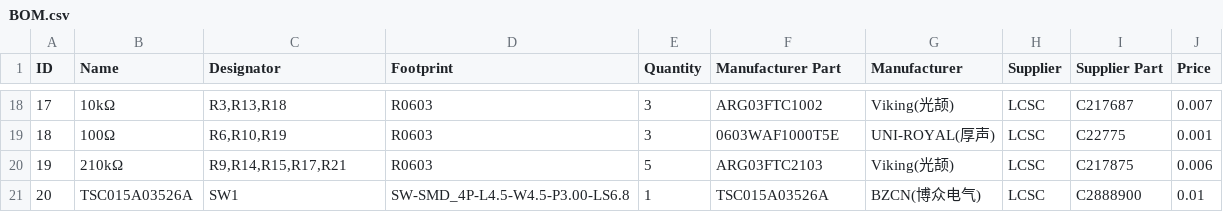
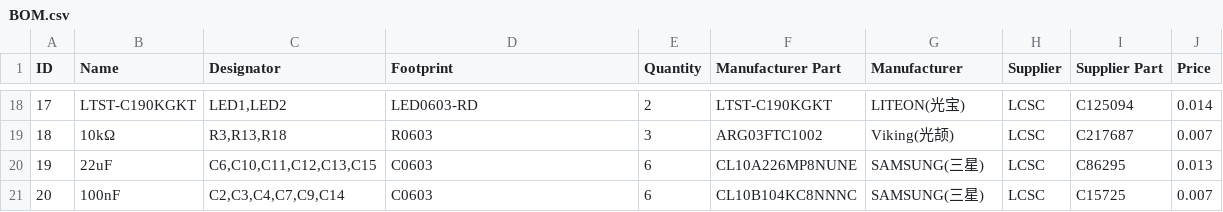
Before and after one commit to OpenGammaProject/Open-Gamma-Detector, a CSV file: hardware/BOM.csv, drawn as a sheet; only a part is shown, gaps mark what is left out; the diff covers the shown part only.

```diff
--- a/hardware/BOM.csv
+++ b/hardware/BOM.csv
@@ -18,4 +18,4 @@
-17;10kΩ;R3,R13,R18;R0603;3;ARG03FTC1002;Viking(光颉);LCSC;C217687;0.007
-18;100Ω;R6,R10,R19;R0603;3;0603WAF1000T5E;UNI-ROYAL(厚声);LCSC;C22775;0.001
-19;210kΩ;R9,R14,R15,R17,R21;R0603;5;ARG03FTC2103;Viking(光颉);LCSC;C217875;0.006
-20;TSC015A03526A;SW1;SW-SMD_4P-L4.5-W4.5-P3.00-LS6.8;1;TSC015A03526A;BZCN(博众电气);LCSC;C2888900;0.01
+17;LTST-C190KGKT;LED1,LED2;LED0603-RD;2;LTST-C190KGKT;LITEON(光宝);LCSC;C125094;0.014
+18;10kΩ;R3,R13,R18;R0603;3;ARG03FTC1002;Viking(光颉);LCSC;C217687;0.007
+19;22uF;C6,C10,C11,C12,C13,C15;C0603;6;CL10A226MP8NUNE;SAMSUNG(三星);LCSC;C86295;0.013
+20;100nF;C2,C3,C4,C7,C9,C14;C0603;6;CL10B104KC8NNNC;SAMSUNG(三星);LCSC;C15725;0.007
```
Also changed, not shown: 161 edited cells elsewhere in this file, 18 other files.
